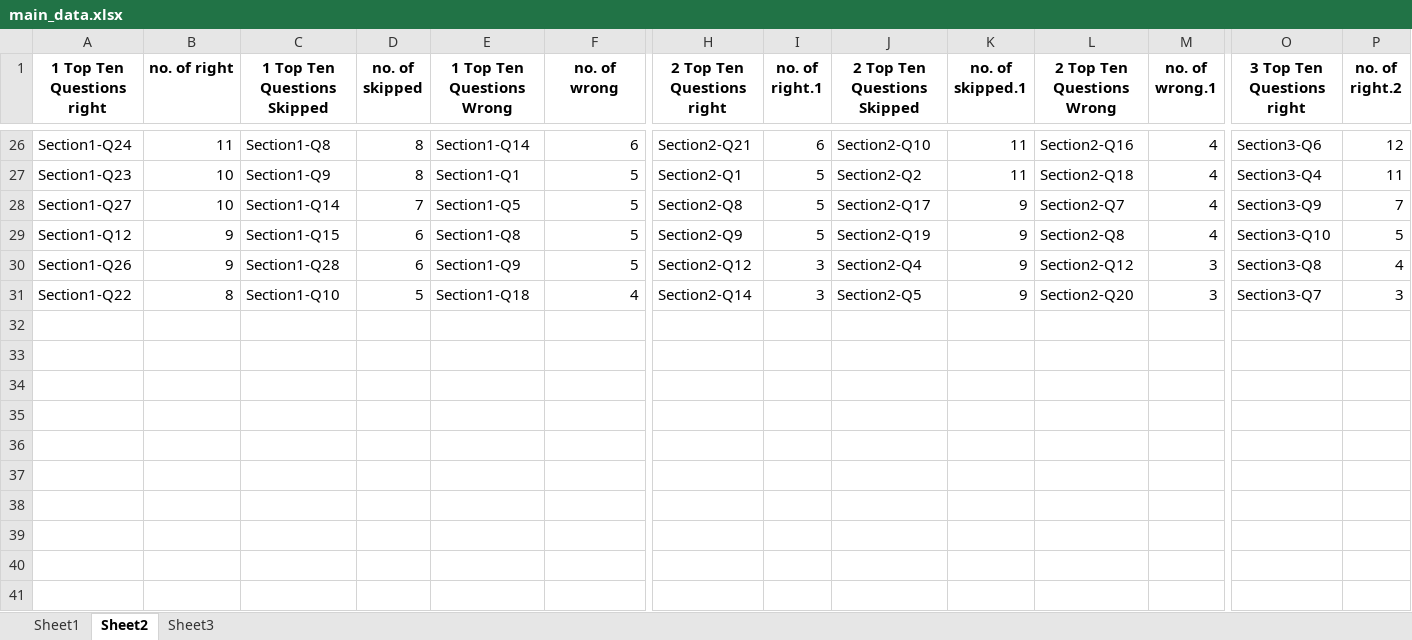
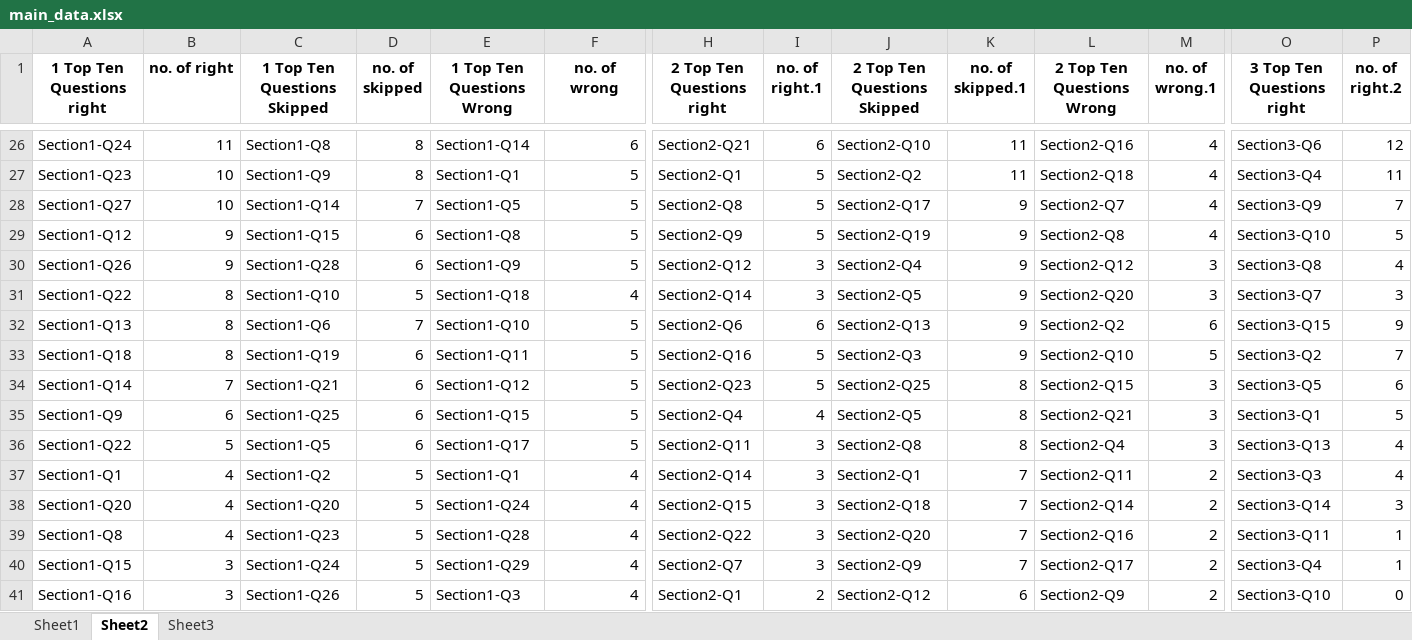
Before and after one commit to Ahnafahad/test-analysis-results, an Excel workbook: data/main_data.xlsx, sheet Sheet2, drawn as a sheet; only a part is shown, gaps mark what is left out; values as stored, in another font and other column widths than the file's, no borders; rows hold the shown columns only; the diff names each change by its address in the sheet, - before the commit and + after, or states it on an @@ line.

```diff
--- a/data/main_data.xlsx (sheet Sheet2)
+++ b/data/main_data.xlsx (sheet Sheet2)
+row 32: Section1-Q13 | 8 | Section1-Q6 | 7 | Section1-Q10 | 5 | Section2-Q6 | 6 | Section2-Q13 | 9 | Section2-Q2 | 6 | Section3-Q15 | 9
+row 33: Section1-Q18 | 8 | Section1-Q19 | 6 | Section1-Q11 | 5 | Section2-Q16 | 5 | Section2-Q3 | 9 | Section2-Q10 | 5 | Section3-Q2 | 7
+row 34: Section1-Q14 | 7 | Section1-Q21 | 6 | Section1-Q12 | 5 | Section2-Q23 | 5 | Section2-Q25 | 8 | Section2-Q15 | 3 | Section3-Q5 | 6
+row 35: Section1-Q9 | 6 | Section1-Q25 | 6 | Section1-Q15 | 5 | Section2-Q4 | 4 | Section2-Q5 | 8 | Section2-Q21 | 3 | Section3-Q1 | 5
+row 36: Section1-Q22 | 5 | Section1-Q5 | 6 | Section1-Q17 | 5 | Section2-Q11 | 3 | Section2-Q8 | 8 | Section2-Q4 | 3 | Section3-Q13 | 4
+row 37: Section1-Q1 | 4 | Section1-Q2 | 5 | Section1-Q1 | 4 | Section2-Q14 | 3 | Section2-Q1 | 7 | Section2-Q11 | 2 | Section3-Q3 | 4
+row 38: Section1-Q20 | 4 | Section1-Q20 | 5 | Section1-Q24 | 4 | Section2-Q15 | 3 | Section2-Q18 | 7 | Section2-Q14 | 2 | Section3-Q14 | 3
+row 39: Section1-Q8 | 4 | Section1-Q23 | 5 | Section1-Q28 | 4 | Section2-Q22 | 3 | Section2-Q20 | 7 | Section2-Q16 | 2 | Section3-Q11 | 1
+row 40: Section1-Q15 | 3 | Section1-Q24 | 5 | Section1-Q29 | 4 | Section2-Q7 | 3 | Section2-Q9 | 7 | Section2-Q17 | 2 | Section3-Q4 | 1
+row 41: Section1-Q16 | 3 | Section1-Q26 | 5 | Section1-Q3 | 4 | Section2-Q1 | 2 | Section2-Q12 | 6 | Section2-Q9 | 2 | Section3-Q10 | 0
```
Also changed, not shown: sheet Sheet3, sheet Sheet1, data/temp_upload.xlsx, 3 other files.
